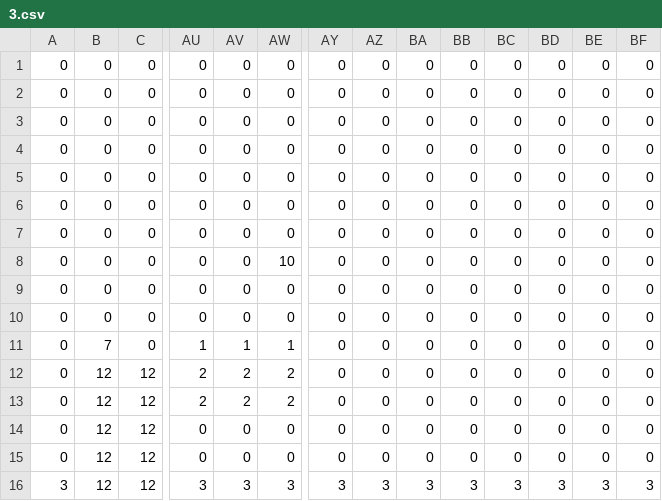
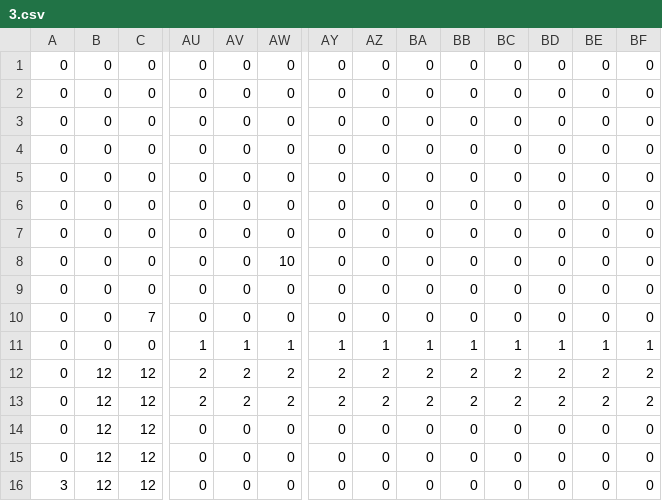
Before and after one commit to kuromaaaaa/team7, a CSV file: Assets/Kenji/Sprette/3.csv, drawn as a sheet; only a part is shown, gaps mark what is left out; the diff covers the shown part only; the diff names each change by its address in the sheet, - before the commit and + after, or states it on an @@ line.

```diff
--- a/Assets/Kenji/Sprette/3.csv
+++ b/Assets/Kenji/Sprette/3.csv
-C10: 0
+C10: 7
-B11: 7
+B11: 0
-AY11: 0
+AY11: 1
-AZ11: 0
+AZ11: 1
-BA11: 0
+BA11: 1
-BB11: 0
+BB11: 1
-BC11: 0
+BC11: 1
-BD11: 0
+BD11: 1
-BE11: 0
+BE11: 1
-BF11: 0
+BF11: 1
-AY12:AY13: 0
+AY12:AY13: 2
-AZ12:AZ13: 0
+AZ12:AZ13: 2
-BA12:BA13: 0
+BA12:BA13: 2
-BB12:BB13: 0
+BB12:BB13: 2
-BC12:BC13: 0
+BC12:BC13: 2
-BD12:BD13: 0
+BD12:BD13: 2
-BE12:BE13: 0
+BE12:BE13: 2
-BF12:BF13: 0
+BF12:BF13: 2
-AU16: 3
+AU16: 0
-AV16: 3
+AV16: 0
-AW16: 3
+AW16: 0
-AY16: 3
+AY16: 0
-AZ16: 3
+AZ16: 0
-BA16: 3
+BA16: 0
-BB16: 3
+BB16: 0
-BC16: 3
+BC16: 0
-BD16: 3
+BD16: 0
-BE16: 3
+BE16: 0
-BF16: 3
+BF16: 0
```
Also changed, not shown: 1 edited cell elsewhere in this file, Assets/Kenji/Sprette/1.csv, 12 other files.
